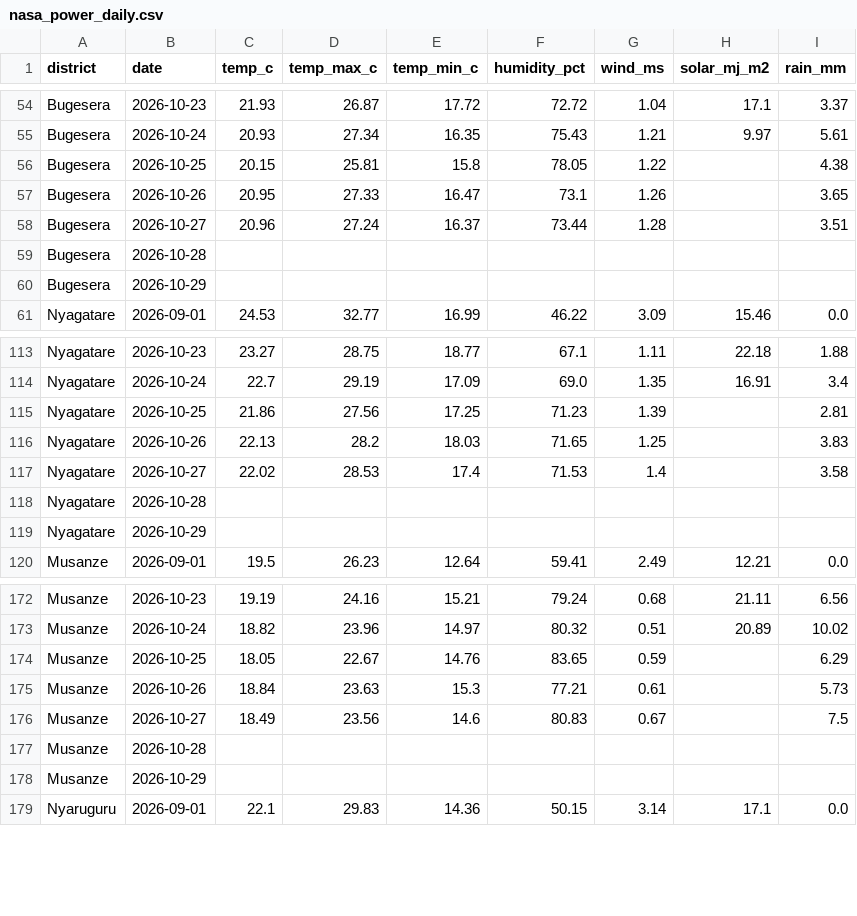
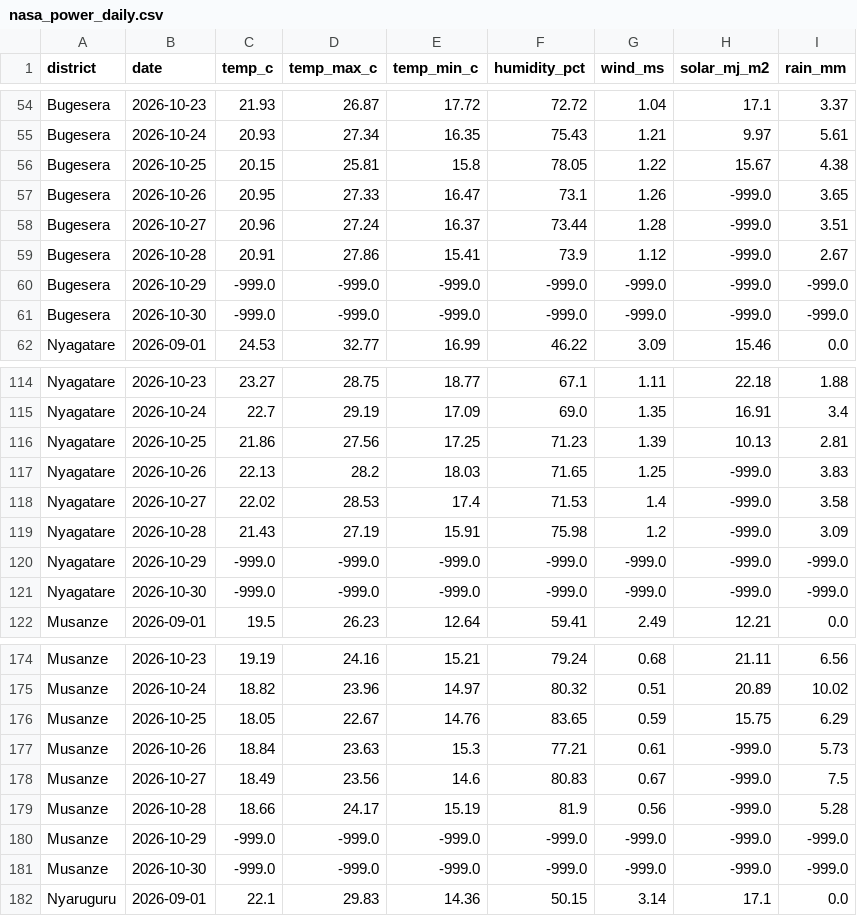
Before and after one commit to rahe12/CropWatch-Rwanda, a CSV file: data/processed/app/nasa_power_daily.csv, drawn as a sheet; only a part is shown, gaps mark what is left out; the diff covers the shown part only.

```diff
--- a/data/processed/app/nasa_power_daily.csv
+++ b/data/processed/app/nasa_power_daily.csv
@@ -55,7 +55,8 @@ Bugesera,2026-10-23,21.93,26.87,17.72,72.72,1.04,17.1,3.37
 Bugesera,2026-10-24,20.93,27.34,16.35,75.43,1.21,9.97,5.61
-Bugesera,2026-10-25,20.15,25.81,15.8,78.05,1.22,,4.38
-Bugesera,2026-10-26,20.95,27.33,16.47,73.1,1.26,,3.65
-Bugesera,2026-10-27,20.96,27.24,16.37,73.44,1.28,,3.51
-Bugesera,2026-10-28,,,,,,,
-Bugesera,2026-10-29,,,,,,,
+Bugesera,2026-10-25,20.15,25.81,15.8,78.05,1.22,15.67,4.38
+Bugesera,2026-10-26,20.95,27.33,16.47,73.1,1.26,-999.0,3.65
+Bugesera,2026-10-27,20.96,27.24,16.37,73.44,1.28,-999.0,3.51
+Bugesera,2026-10-28,20.91,27.86,15.41,73.9,1.12,-999.0,2.67
+Bugesera,2026-10-29,-999.0,-999.0,-999.0,-999.0,-999.0,-999.0,-999.0
+Bugesera,2026-10-30,-999.0,-999.0,-999.0,-999.0,-999.0,-999.0,-999.0
 Nyagatare,2026-09-01,24.53,32.77,16.99,46.22,3.09,15.46,0.0
@@ -114,7 +115,8 @@ Nyagatare,2026-10-23,23.27,28.75,18.77,67.1,1.11,22.18,1.88
 Nyagatare,2026-10-24,22.7,29.19,17.09,69.0,1.35,16.91,3.4
-Nyagatare,2026-10-25,21.86,27.56,17.25,71.23,1.39,,2.81
-Nyagatare,2026-10-26,22.13,28.2,18.03,71.65,1.25,,3.83
-Nyagatare,2026-10-27,22.02,28.53,17.4,71.53,1.4,,3.58
-Nyagatare,2026-10-28,,,,,,,
-Nyagatare,2026-10-29,,,,,,,
+Nyagatare,2026-10-25,21.86,27.56,17.25,71.23,1.39,10.13,2.81
+Nyagatare,2026-10-26,22.13,28.2,18.03,71.65,1.25,-999.0,3.83
+Nyagatare,2026-10-27,22.02,28.53,17.4,71.53,1.4,-999.0,3.58
+Nyagatare,2026-10-28,21.43,27.19,15.91,75.98,1.2,-999.0,3.09
+Nyagatare,2026-10-29,-999.0,-999.0,-999.0,-999.0,-999.0,-999.0,-999.0
+Nyagatare,2026-10-30,-999.0,-999.0,-999.0,-999.0,-999.0,-999.0,-999.0
 Musanze,2026-09-01,19.5,26.23,12.64,59.41,2.49,12.21,0.0
@@ -173,7 +175,8 @@ Musanze,2026-10-23,19.19,24.16,15.21,79.24,0.68,21.11,6.56
 Musanze,2026-10-24,18.82,23.96,14.97,80.32,0.51,20.89,10.02
-Musanze,2026-10-25,18.05,22.67,14.76,83.65,0.59,,6.29
-Musanze,2026-10-26,18.84,23.63,15.3,77.21,0.61,,5.73
-Musanze,2026-10-27,18.49,23.56,14.6,80.83,0.67,,7.5
-Musanze,2026-10-28,,,,,,,
-Musanze,2026-10-29,,,,,,,
+Musanze,2026-10-25,18.05,22.67,14.76,83.65,0.59,15.75,6.29
+Musanze,2026-10-26,18.84,23.63,15.3,77.21,0.61,-999.0,5.73
+Musanze,2026-10-27,18.49,23.56,14.6,80.83,0.67,-999.0,7.5
+Musanze,2026-10-28,18.66,24.17,15.19,81.9,0.56,-999.0,5.28
+Musanze,2026-10-29,-999.0,-999.0,-999.0,-999.0,-999.0,-999.0,-999.0
+Musanze,2026-10-30,-999.0,-999.0,-999.0,-999.0,-999.0,-999.0,-999.0
 Nyaruguru,2026-09-01,22.1,29.83,14.36,50.15,3.14,17.1,0.0
```
Also changed, not shown: 3 added rows, 2 removed rows and 3 edited cells elsewhere in this file, data/processed/app/forecast_7day.csv, data/processed/app/irrigation_alerts.csv, 32 other files.
